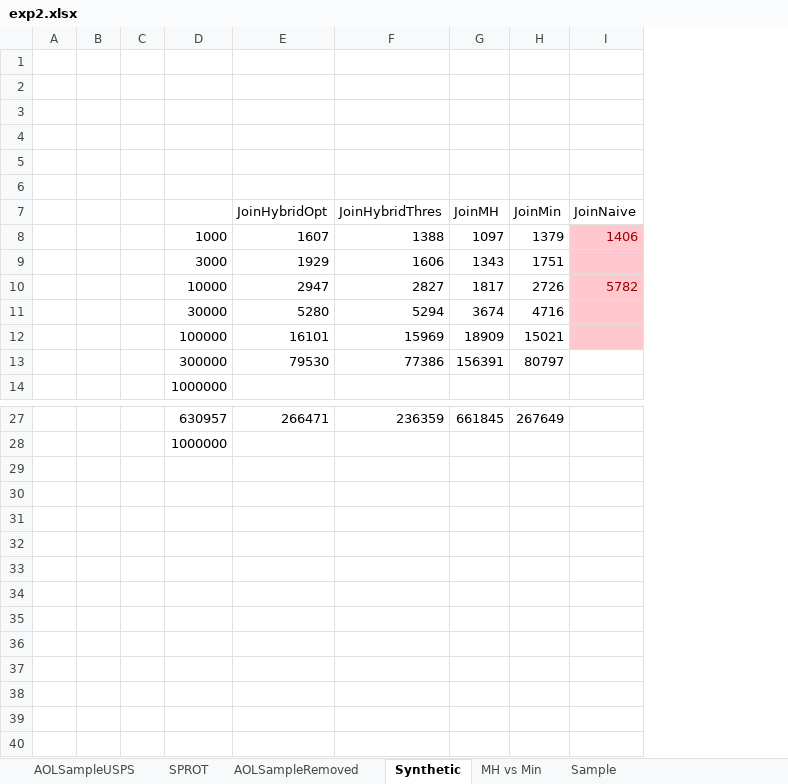
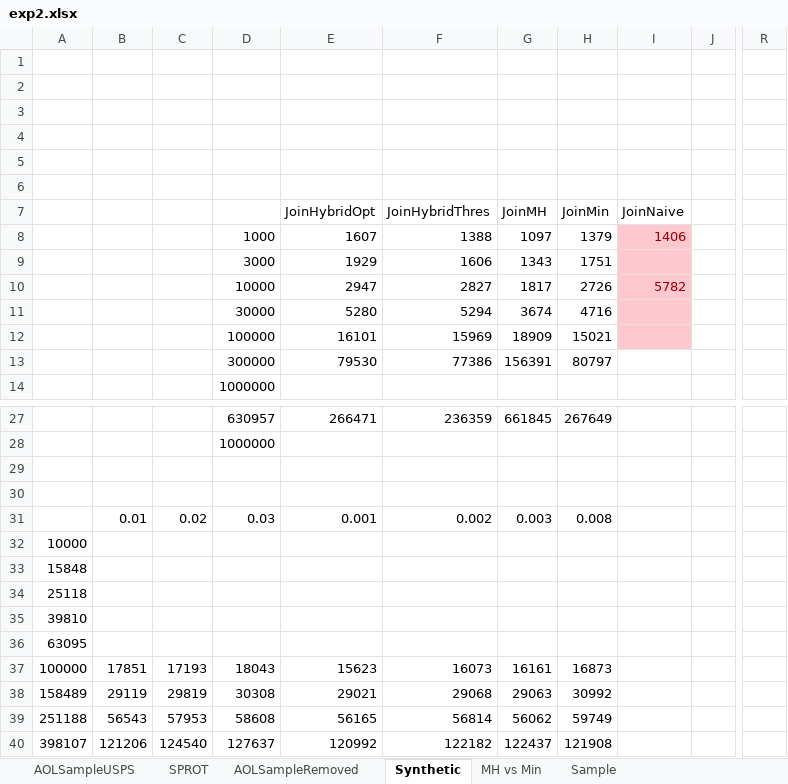
Before and after one commit to skh11720/string_synonyms-code, an Excel workbook: exp/exp2.xlsx, sheet Synthetic, drawn as a sheet; only a part is shown, gaps mark what is left out; values as stored, in another font and other column widths than the file's, no borders; charts and pictures not drawn; removed rows and columns are numbered as before the commit, all else as after; rows hold the shown columns only; the diff names each change by its address in the sheet, - before the commit and + after, or states it on an @@ line.

```diff
--- a/exp/exp2.xlsx (sheet Synthetic)
+++ b/exp/exp2.xlsx (sheet Synthetic)
-column A, empty
-column B, empty
-column C, empty
+column A, empty
+column B, empty
+column C, empty
+column J, empty
+column R, empty
+row 29: (empty)
+row 30: (empty)
+row 31:  | 0.01 | 0.02 | 0.03 | 0.001 | 0.002 | 0.003 | 0.008
+row 32: 10000
+row 33: 15848
+row 34: 25118
+row 35: 39810
+row 36: 63095
+row 37: 100000 | 17851 | 17193 | 18043 | 15623 | 16073 | 16161 | 16873
+row 38: 158489 | 29119 | 29819 | 30308 | 29021 | 29068 | 29063 | 30992
+row 39: 251188 | 56543 | 57953 | 58608 | 56165 | 56814 | 56062 | 59749
+row 40: 398107 | 121206 | 124540 | 127637 | 120992 | 122182 | 122437 | 121908
```
Also changed, not shown: sheet SPROT, sheet AOLSampleRemoved, sheet AOLSampleUSPS, charts or pictures.
